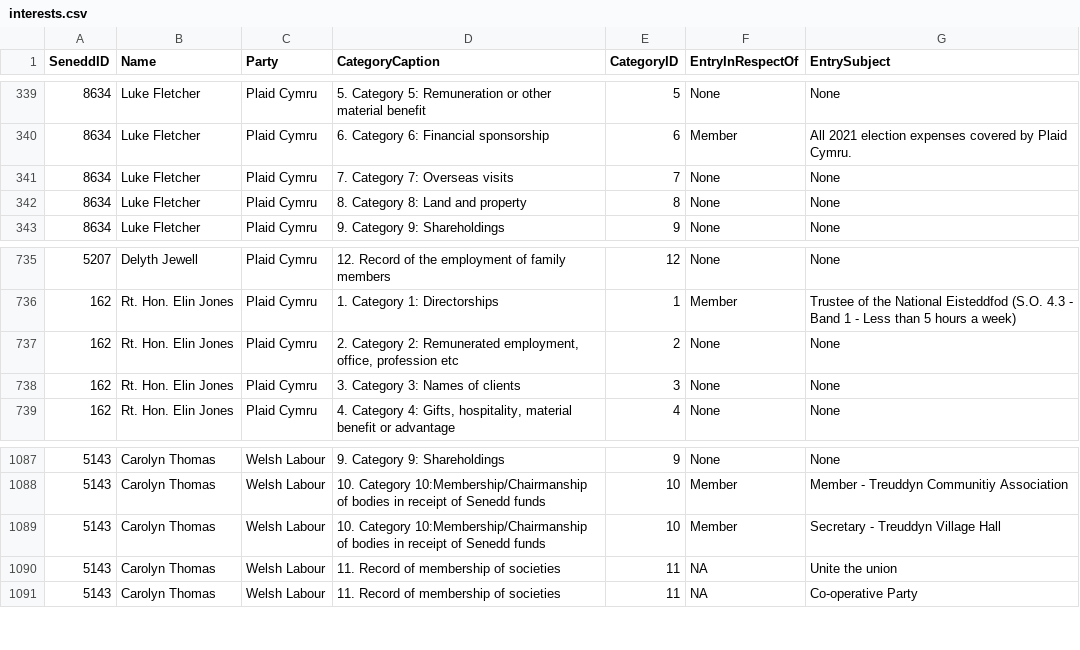
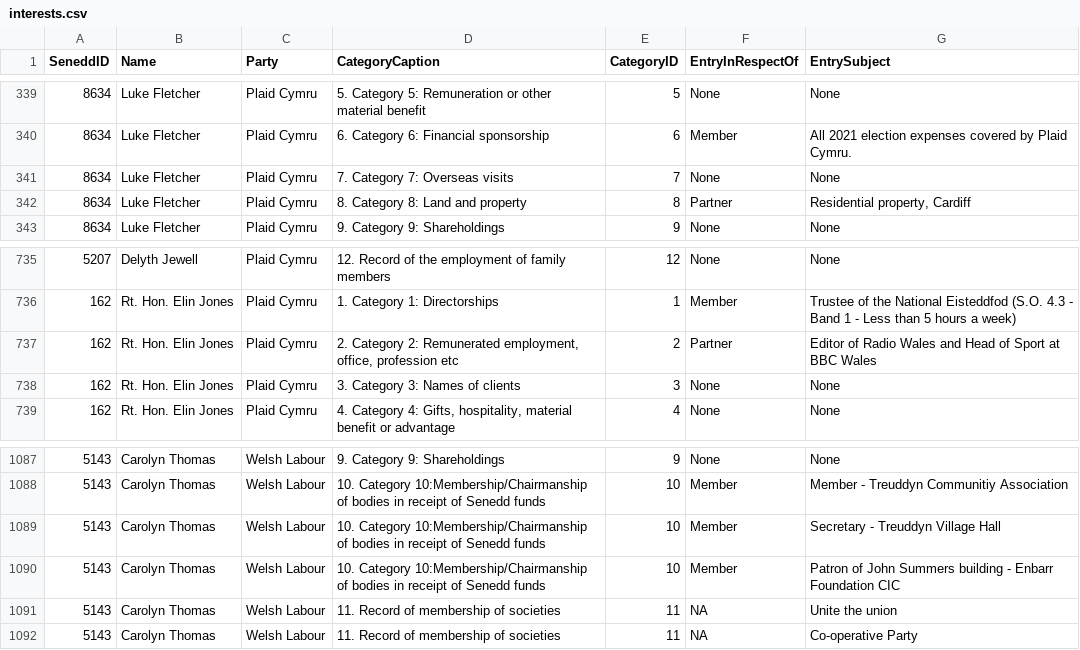
Before and after one commit to stupidpupil/senedd_scraper, a CSV file: interests.csv, drawn as a sheet; only a part is shown, gaps mark what is left out; the diff names each change by its address in the sheet, - before the commit and + after, or states it on an @@ line.

```diff
--- a/interests.csv
+++ b/interests.csv
-F342 (EntryInRespectOf): None
+F342 (EntryInRespectOf): Partner
-G342 (EntrySubject): None
+G342 (EntrySubject): Residential property, Cardiff
-F737 (EntryInRespectOf): None
+F737 (EntryInRespectOf): Partner
-G737 (EntrySubject): None
+G737 (EntrySubject): Editor of Radio Wales and Head of Sport at BBC Wales
+row 1090: 5143 | Carolyn Thomas | Welsh Labour | 10. Category 10:Membership/Chairmanship of bodies in receipt of Senedd funds | 10 | Member | Patron of John Summers building - Enbarr Foundation CIC
```
Also changed, not shown: registers_by_senedd_id/162.csv, registers_by_senedd_id/5143.csv, 2 other files.
